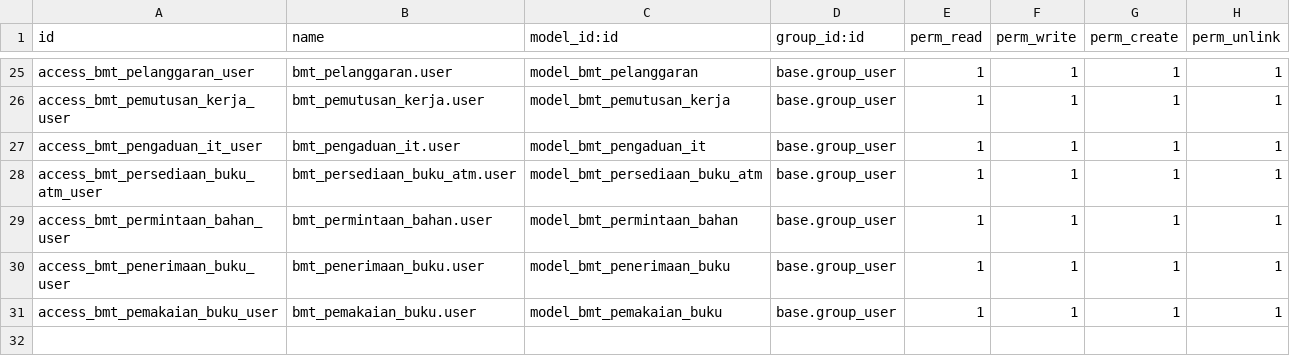
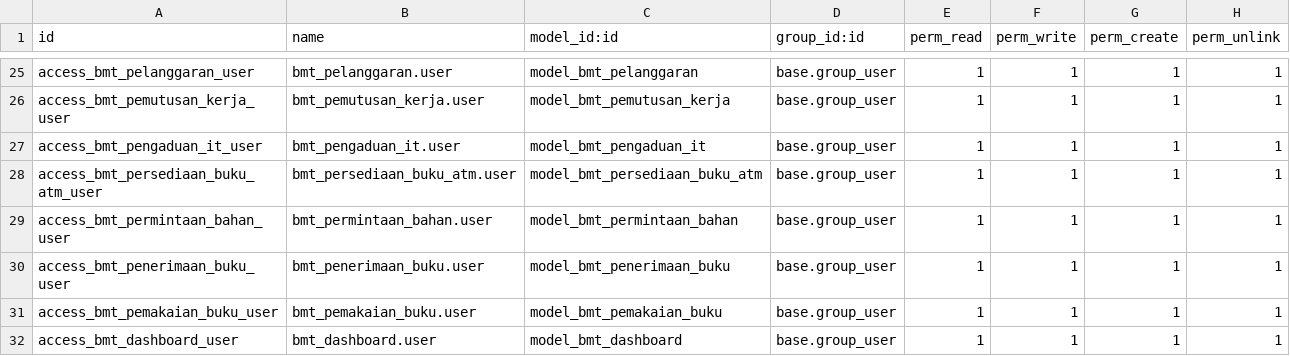
Before and after one commit to fourdit/Odoo-Bank-Mandiri-Taspen, a CSV file: addons/bmt_kediri/security/ir.model.access.csv, drawn as a sheet; only a part is shown, gaps mark what is left out.

Commit message:
feat: complete 34 modules data population, custom dashboard, surveys, leaves and discuss channels

```diff
--- a/addons/bmt_kediri/security/ir.model.access.csv
+++ b/addons/bmt_kediri/security/ir.model.access.csv
@@ -31 +31,2 @@ access_bmt_penerimaan_buku_user,bmt_penerimaan_buku.user,model_bmt_penerimaan_bu
 access_bmt_pemakaian_buku_user,bmt_pemakaian_buku.user,model_bmt_pemakaian_buku,base.group_user,1,1,1,1
+access_bmt_dashboard_user,bmt_dashboard.user,model_bmt_dashboard,base.group_user,1,1,1,1
```
Also changed, not shown: 9 other files.
